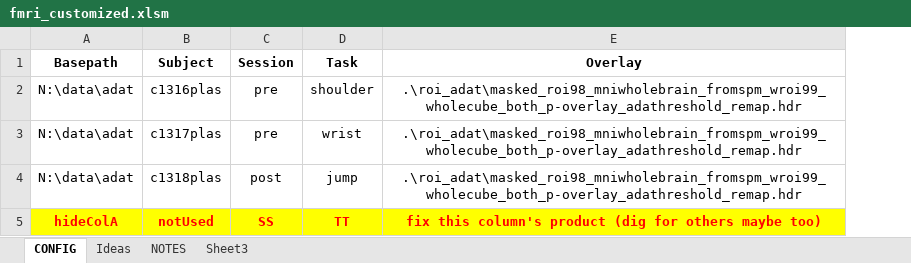
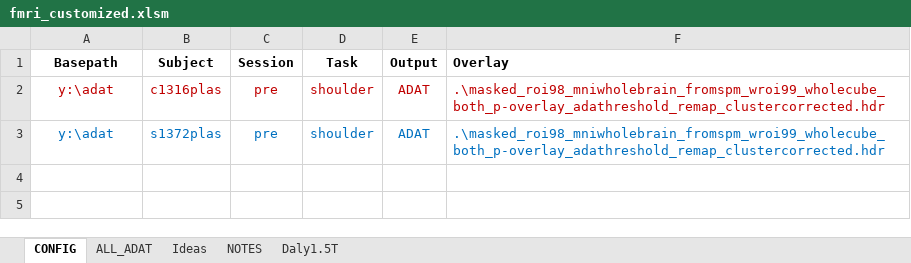
Before and after one commit to baluneboy/biomedken, an Excel workbook: fmri_kave/fmri_customized.xlsm, sheet CONFIG, drawn as a sheet; values as stored, in another font and other column widths than the file's, no borders; removed rows and columns are numbered as before the commit, all else as after; the diff names each change by its address in the sheet, - before the commit and + after, or states it on an @@ line.

```diff
--- a/fmri_kave/fmri_customized.xlsm (sheet CONFIG)
+++ b/fmri_kave/fmri_customized.xlsm (sheet CONFIG)
-sheet tab: Sheet3
+sheet tab: ALL_ADAT
+sheet tab: Daly1.5T
+column E (Output), row 2: ADAT
-F1:F2 alignment: center
+F1:F2 alignment: left
-A2 (Basepath): N:\data\adat
+A2 (Basepath): y:\adat
-A2:D2 text colour: black
+A2:D2 text colour: #C00000
-F2 (Overlay): .\roi_adat\masked_roi98_mniwholebrain_fromspm_wroi99_wholecube_both_p-overlay_adathreshold_remap.hdr
+F2 (Overlay): .\masked_roi98_mniwholebrain_fromspm_wroi99_wholecube_both_p-overlay_adathreshold_remap_clustercorrected.hdr
-F2 text colour: black
+F2 text colour: #C00000
-row 3: N:\data\adat | c1317plas | pre | wrist | .\roi_adat\masked_roi98_mniwholebrain_fromspm_wroi99_wholecube_both_p-overlay_adathreshold_remap.hdr
-row 4: N:\data\adat | c1318plas | post | jump | .\roi_adat\masked_roi98_mniwholebrain_fromspm_wroi99_wholecube_both_p-overlay_adathreshold_remap.hdr
-row 5: hideColA | notUsed | SS | TT | fix this column's product (dig for others maybe too)
+row 3: y:\adat | s1372plas | pre | shoulder | ADAT | .\masked_roi98_mniwholebrain_fromspm_wroi99_wholecube_both_p-overlay_adathreshold_remap_clustercorrected.hdr
```
Also changed, not shown: sheet Ideas, 15 other files.
